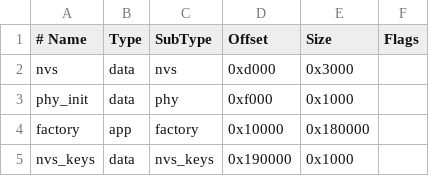
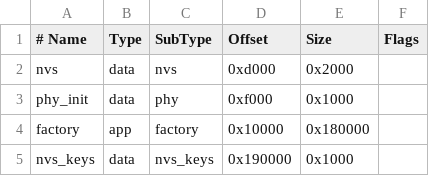
Before and after one commit to ejnarvala/garage-relay-matter, a CSV file: partitions.csv, drawn as a sheet.

```diff
--- a/partitions.csv
+++ b/partitions.csv
@@ -1,3 +1,3 @@
 # Name,   Type, SubType, Offset,  Size, Flags
-nvs,        data, nvs,      0xd000,  0x3000,
+nvs,        data, nvs,      0xd000,  0x2000,
 phy_init,   data, phy,      0xf000,  0x1000,
```
